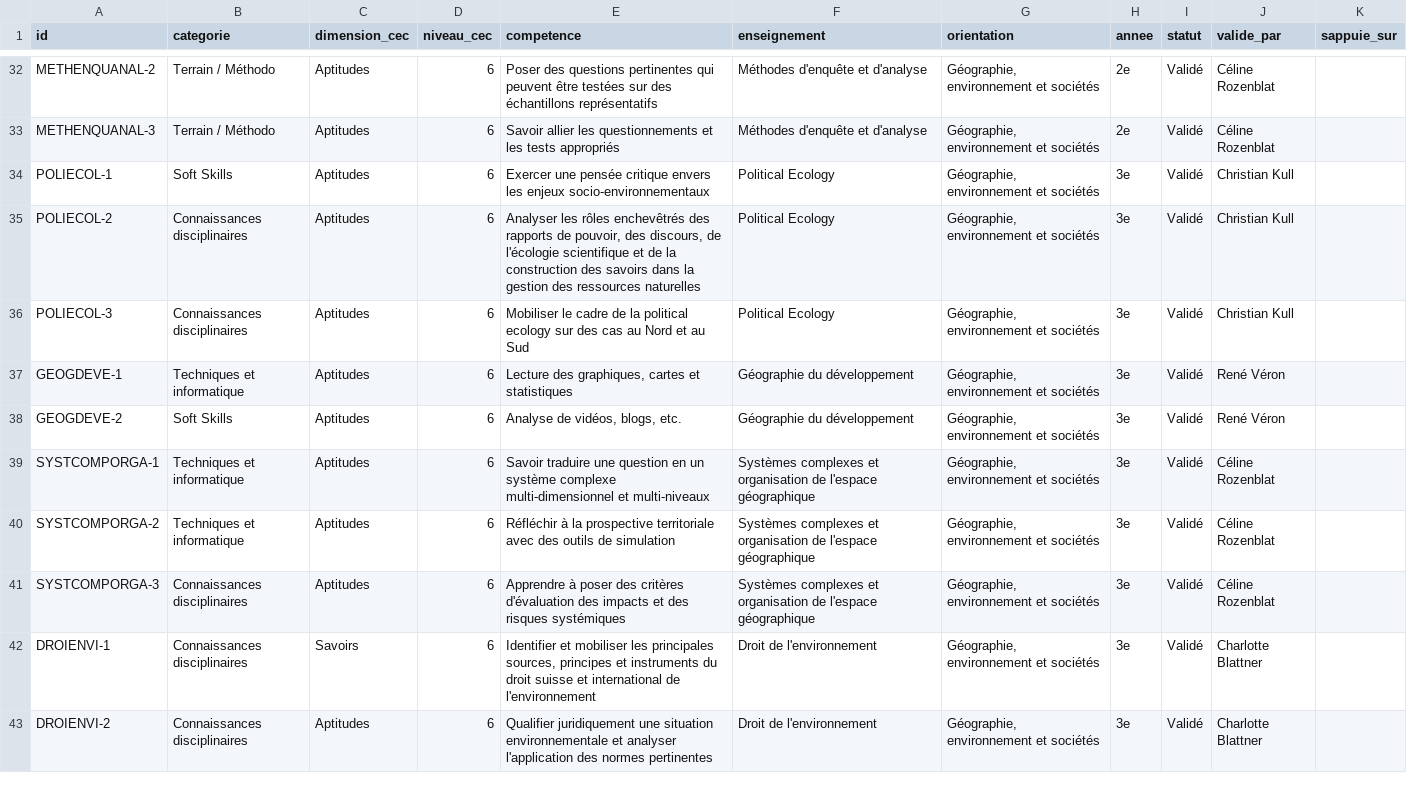
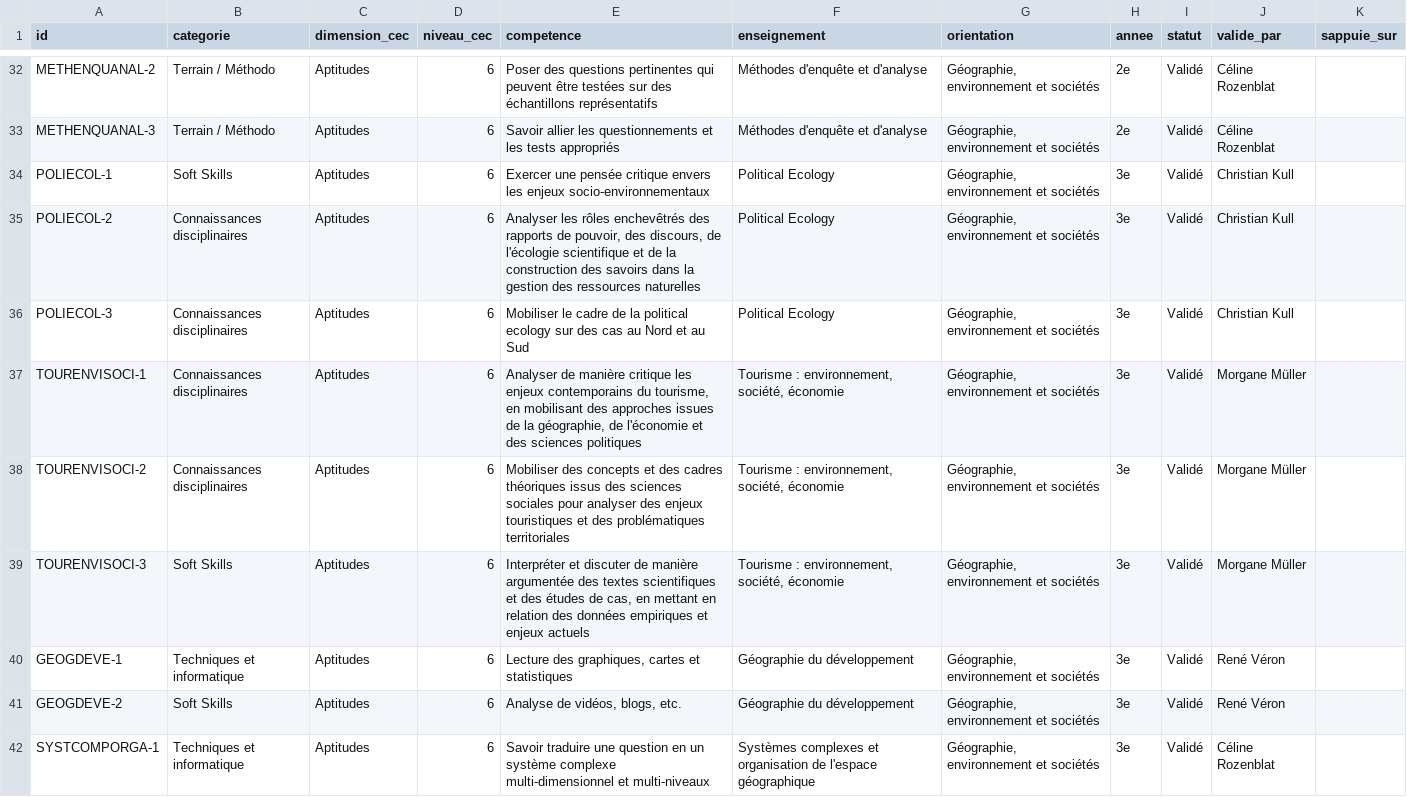
Before and after one commit to johannluthi/arbre-des-connaissances, a CSV file: data/competences.csv, drawn as a sheet; only a part is shown, gaps mark what is left out; the shorter side is filled out with more unchanged rows.

Commit message:
Tourisme : environnement, société, économie — réponse de M. Müller

```diff
--- a/data/competences.csv
+++ b/data/competences.csv
@@ -36,2 +36,5 @@ POLIECOL-2,Connaissances disciplinaires,Aptitudes,6,"Analyser les rôles enchev
 POLIECOL-3,Connaissances disciplinaires,Aptitudes,6,Mobiliser le cadre de la political ecology sur des cas au Nord et au Sud,Political Ecology,"Géographie, environnement et sociétés",3e,Validé,Christian Kull,
+TOURENVISOCI-1,Connaissances disciplinaires,Aptitudes,6,"Analyser de manière critique les enjeux contemporains du tourisme, en mobilisant des approches issues de la géographie, de l'économie et des sciences politiques","Tourisme : environnement, société, économie","Géographie, environnement et sociétés",3e,Validé,Morgane Müller,
+TOURENVISOCI-2,Connaissances disciplinaires,Aptitudes,6,Mobiliser des concepts et des cadres théoriques issus des sciences sociales pour analyser des enjeux touristiques et des problématiques territoriales,"Tourisme : environnement, société, économie","Géographie, environnement et sociétés",3e,Validé,Morgane Müller,
+TOURENVISOCI-3,Soft Skills,Aptitudes,6,"Interpréter et discuter de manière argumentée des textes scientifiques et des études de cas, en mettant en relation des données empiriques et enjeux actuels","Tourisme : environnement, société, économie","Géographie, environnement et sociétés",3e,Validé,Morgane Müller,
 GEOGDEVE-1,Techniques et informatique,Aptitudes,6,"Lecture des graphiques, cartes et statistiques",Géographie du développement,"Géographie, environnement et sociétés",3e,Validé,René Véron,
```
Also changed, not shown: data/enseignements.csv, 2 other files.
